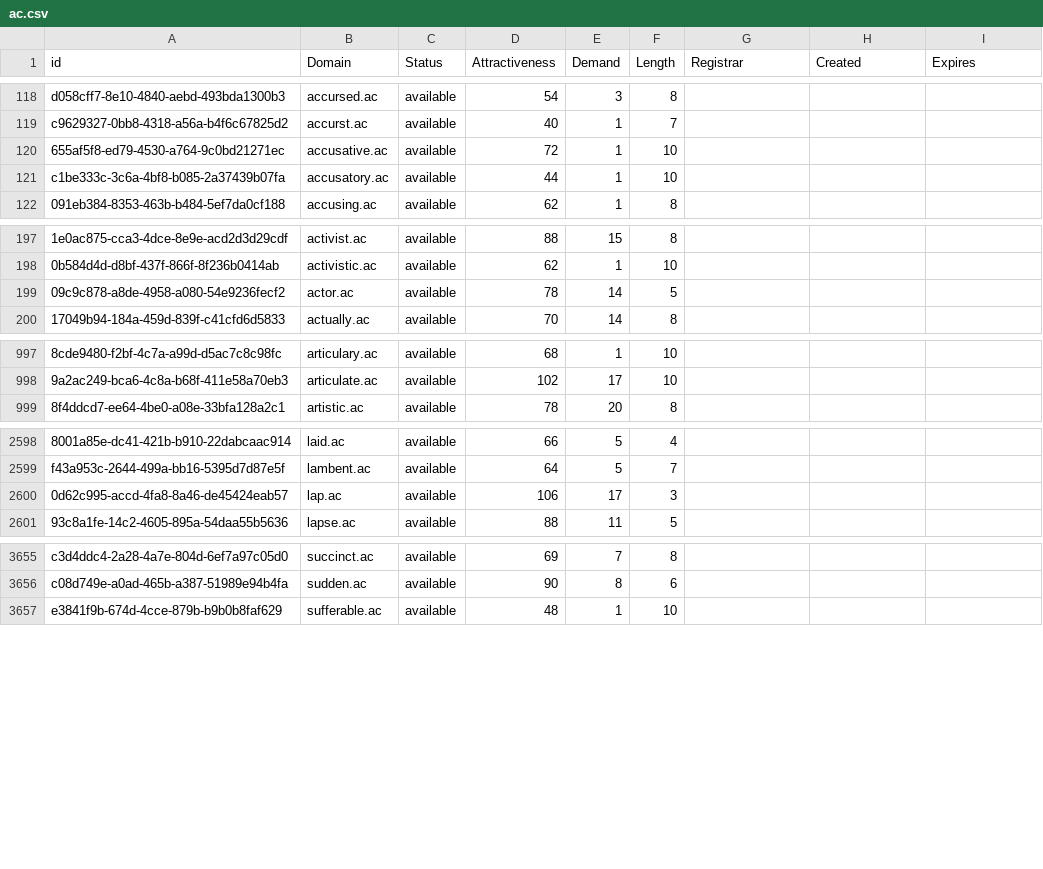
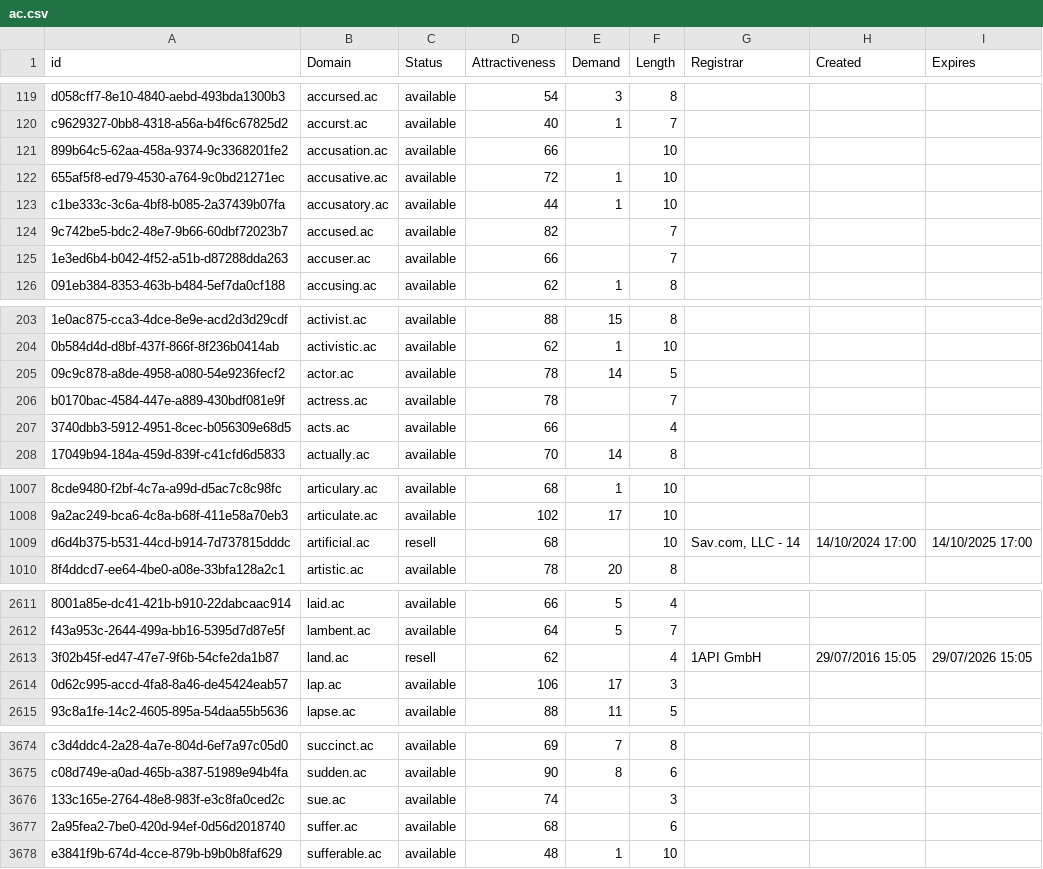
Before and after one commit to UniqueDomains/ac-oneword-domains, a CSV file: ac.csv, drawn as a sheet; only a part is shown, gaps mark what is left out; the diff covers the shown part only; the diff names each change by its address in the sheet, - before the commit and + after, or states it on an @@ line.

Commit message:
Domains update

```diff
--- a/ac.csv
+++ b/ac.csv
+row 121: 899b64c5-62aa-458a-9374-9c3368201fe2 | accusation.ac | available | 66 |  | 10
+row 124: 9c742be5-bdc2-48e7-9b66-60dbf72023b7 | accused.ac | available | 82 |  | 7
+row 125: 1e3ed6b4-b042-4f52-a51b-d87288dda263 | accuser.ac | available | 66 |  | 7
+row 206: b0170bac-4584-447e-a889-430bdf081e9f | actress.ac | available | 78 |  | 7
+row 207: 3740dbb3-5912-4951-8cec-b056309e68d5 | acts.ac | available | 66 |  | 4
+row 1009: d6d4b375-b531-44cd-b914-7d737815dddc | artificial.ac | resell | 68 |  | 10 | Sav.com, LLC - 14 | 14/10/2024 17:00 | 14/10/2025 17:00
+row 2613: 3f02b45f-ed47-47e7-9f6b-54cfe2da1b87 | land.ac | resell | 62 |  | 4 | 1API GmbH | 29/07/2016 15:05 | 29/07/2026 15:05
+row 3676: 133c165e-2764-48e8-983f-e3c8fa0ced2c | sue.ac | available | 74 |  | 3
+row 3677: 2a95fea2-7be0-420d-94ef-0d56d2018740 | suffer.ac | available | 68 |  | 6
```
Also changed, not shown: 15 added rows and 35 edited cells elsewhere in this file, 2 other files.
